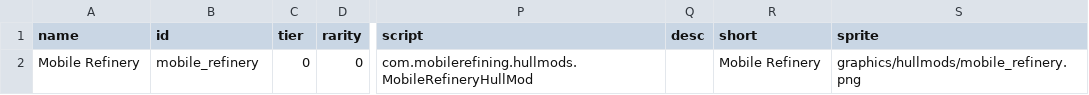
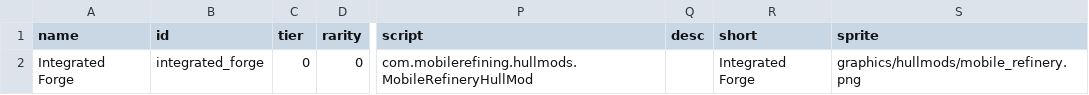
Before and after one commit to cyborg29x/In-Situ-Resource-Utilization, a CSV file: data/hullmods/Hull_mods.csv, drawn as a sheet; only a part is shown, gaps mark what is left out; the diff names each change by its address in the sheet, - before the commit and + after, or states it on an @@ line.

Commit message:
0.1.22 - Hullmod changed to Integrated Forge, all references updated.

```diff
--- a/data/hullmods/Hull_mods.csv
+++ b/data/hullmods/Hull_mods.csv
-A2 (name): Mobile Refinery
+A2 (name): Integrated Forge
-B2 (id): mobile_refinery
+B2 (id): integrated_forge
-R2 (short): Mobile Refinery
+R2 (short): Integrated Forge
```
Also changed, not shown: 4 other files.
